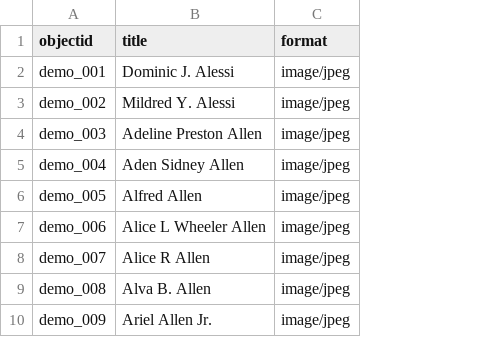
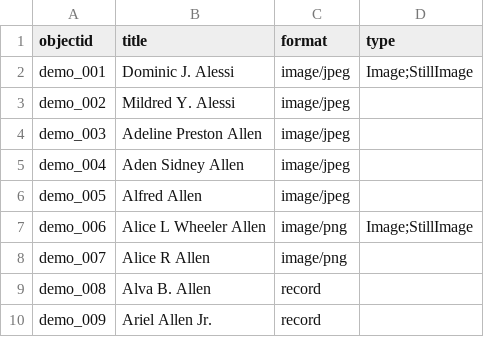
Before and after one commit to vvca315/vvc, a CSV file: _data/demo-metadata.csv, drawn as a sheet; the diff names each change by its address in the sheet, - before the commit and + after, or states it on an @@ line.

Commit message:
Update demo-metadata.csv

```diff
--- a/_data/demo-metadata.csv
+++ b/_data/demo-metadata.csv
+column D (type), rows 2-7: Image;StillImage |  |  |  |  | Image;StillImage
-C7:C8 (format): image/jpeg
+C7:C8 (format): image/png
-C9:C10 (format): image/jpeg
+C9:C10 (format): record
```
